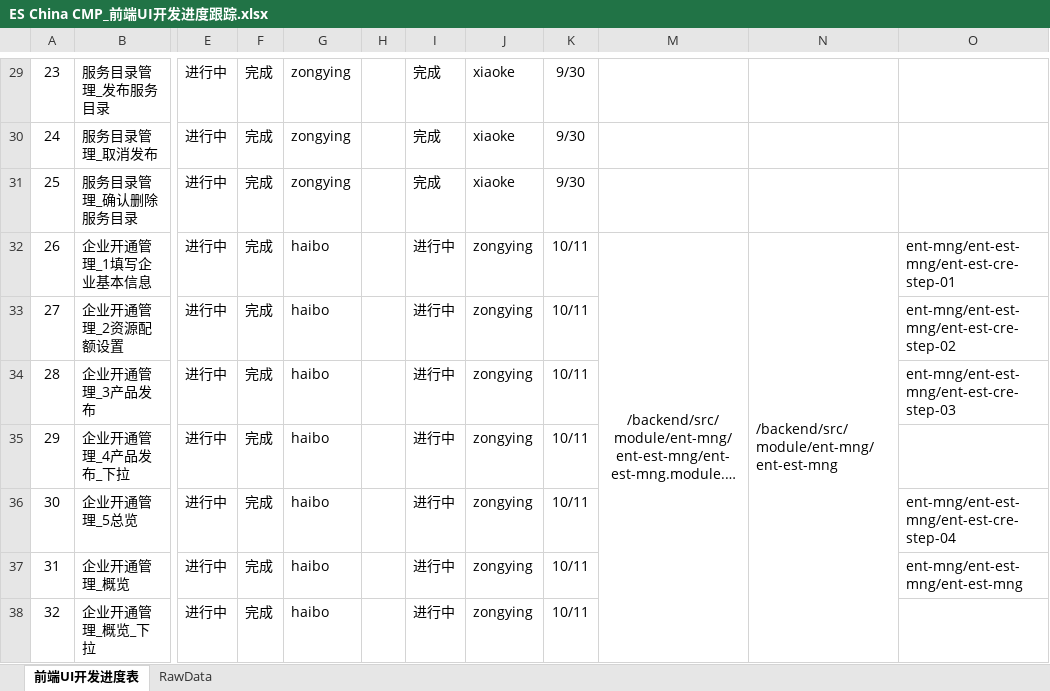
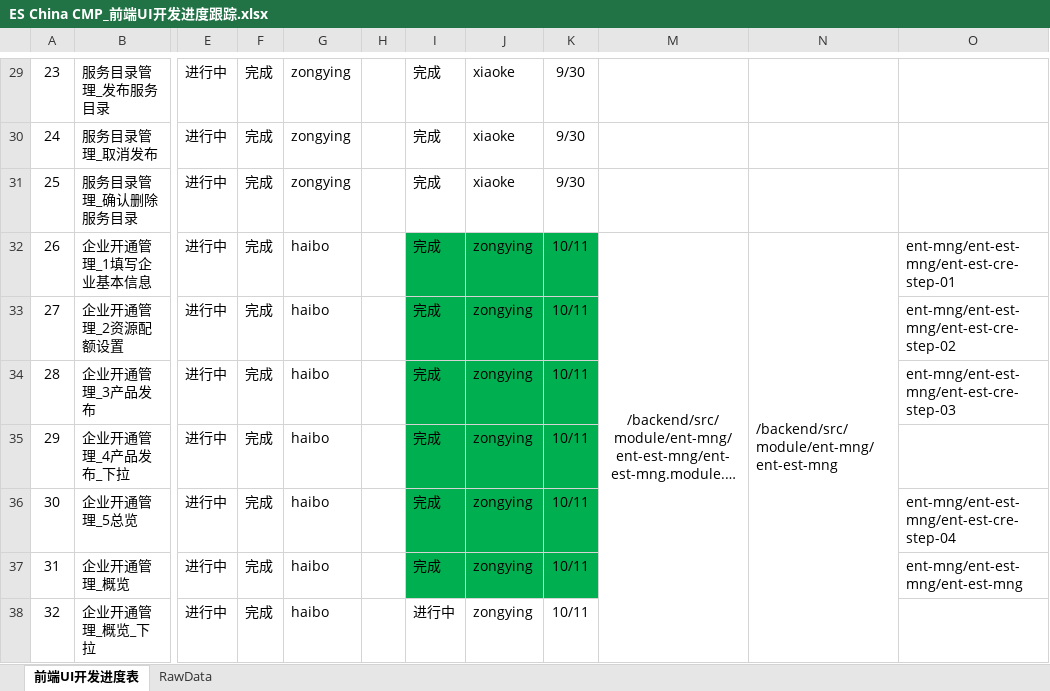
Before and after one commit to neighbourwang/angular, an Excel workbook: ES China CMP_前端UI开发进度跟踪.xlsx, sheet 前端UI开发进度表, drawn as a sheet; only a part is shown, gaps mark what is left out; long unchanged cells end in …; values as stored, in another font and other column widths than the file's, no borders; conditional formats not drawn; the diff covers the shown part only; the diff names each change by its address in the sheet, - before the commit and + after, or states it on an @@ line.

```diff
--- a/ES China CMP_前端UI开发进度跟踪.xlsx (sheet 前端UI开发进度表)
+++ b/ES China CMP_前端UI开发进度跟踪.xlsx (sheet 前端UI开发进度表)
-I32:I37: 进行中
+I32:I37: 完成
-I32:K37 fill: none
+I32:K37 fill: #00B050
```
Also changed, not shown: 12 edited cells and cell formats elsewhere in this sheet, 28 other files.
